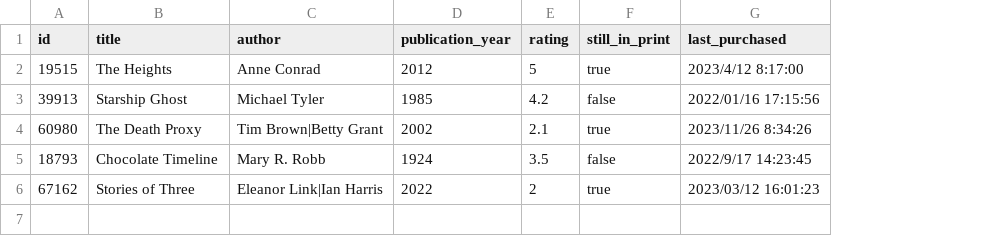
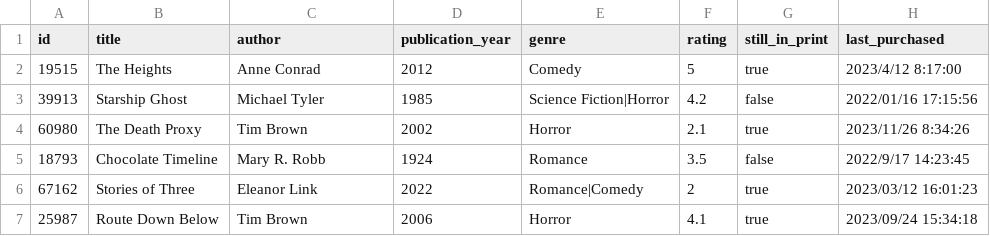
Before and after one commit to neo4j-graphacademy/courses, a CSV file: asciidoc/courses/importing-cypher/data/books.csv, drawn as a sheet; the diff names each change by its address in the sheet, - before the commit and + after, or states it on an @@ line.

```diff
--- a/asciidoc/courses/importing-cypher/data/books.csv
+++ b/asciidoc/courses/importing-cypher/data/books.csv
+column E (genre), rows 2-6: Comedy | Science Fiction|Horror | Horror | Romance | Romance|Comedy
-C4 (author): Tim Brown|Betty Grant
+C4 (author): Tim Brown
-C6 (author): Eleanor Link|Ian Harris
+C6 (author): Eleanor Link
+row 7: 25987 | Route Down Below | Tim Brown | 2006 | Horror | 4.1 | true | 2023/09/24 15:34:18
```
Also changed, not shown: 6 other files.
